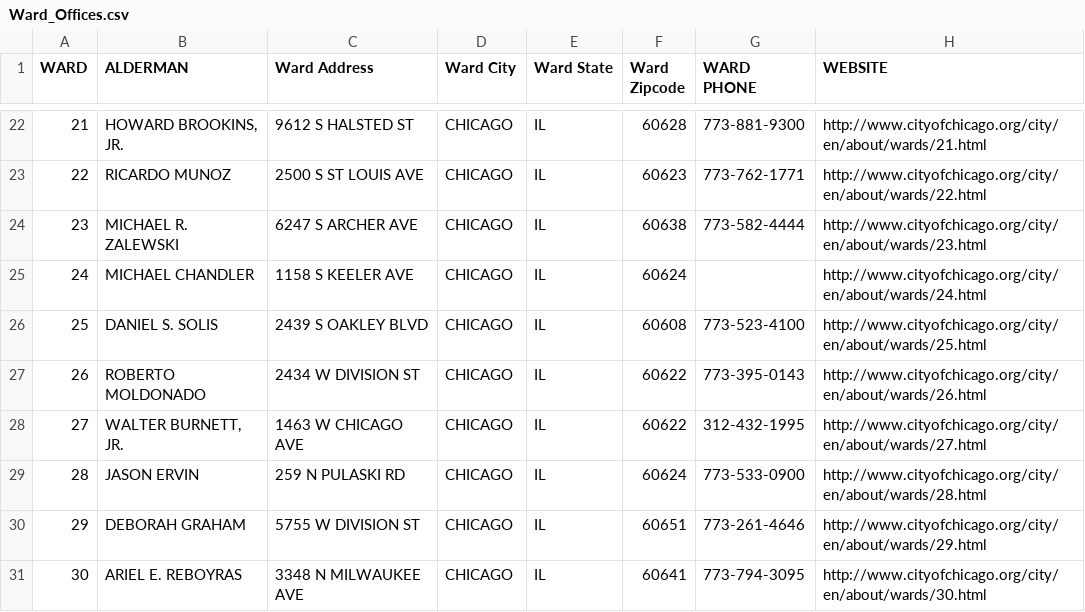
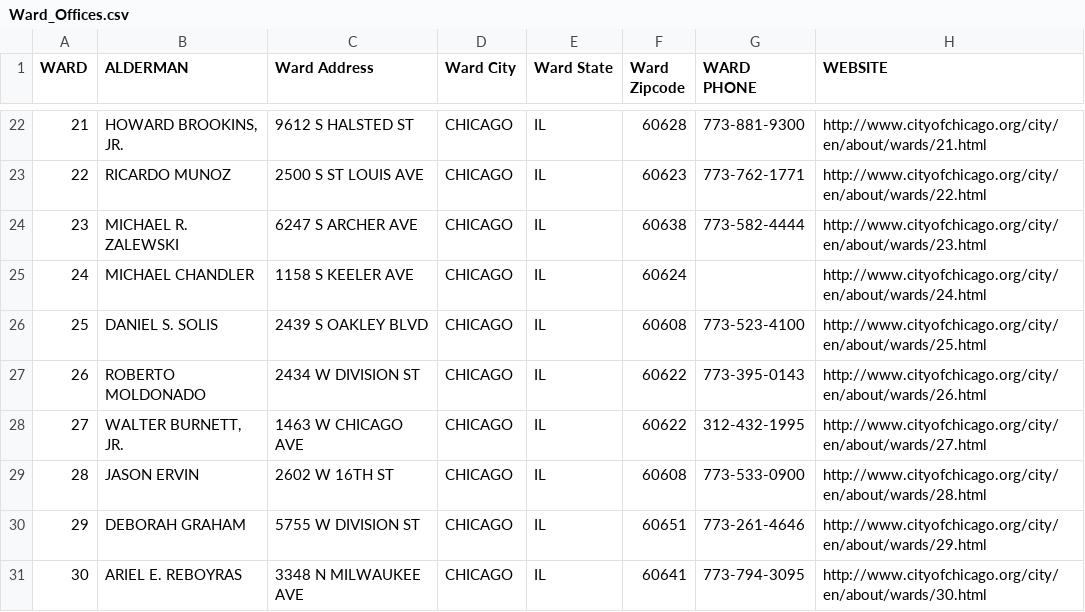
Before and after one commit to open-city/crime-in-chicago, a CSV file: db/import/Ward_Offices.csv, drawn as a sheet; only a part is shown, gaps mark what is left out; the diff names each change by its address in the sheet, - before the commit and + after, or states it on an @@ line.

Commit message:
updated ward 28 address, zip

```diff
--- a/db/import/Ward_Offices.csv
+++ b/db/import/Ward_Offices.csv
-C29 (Ward Address): 259 N PULASKI RD
+C29 (Ward Address): 2602 W 16TH ST
-F29 (Ward Zipcode): 60624
+F29 (Ward Zipcode): 60608
```
